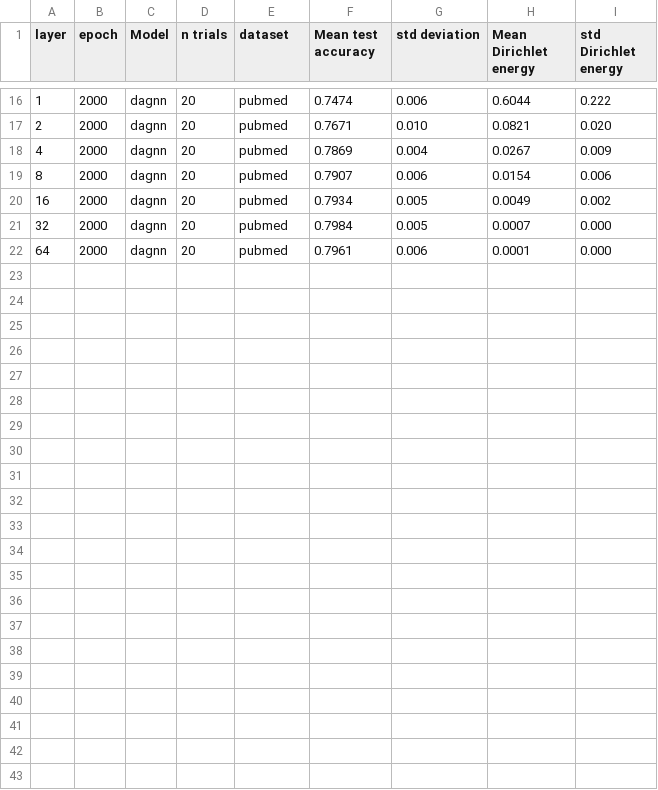
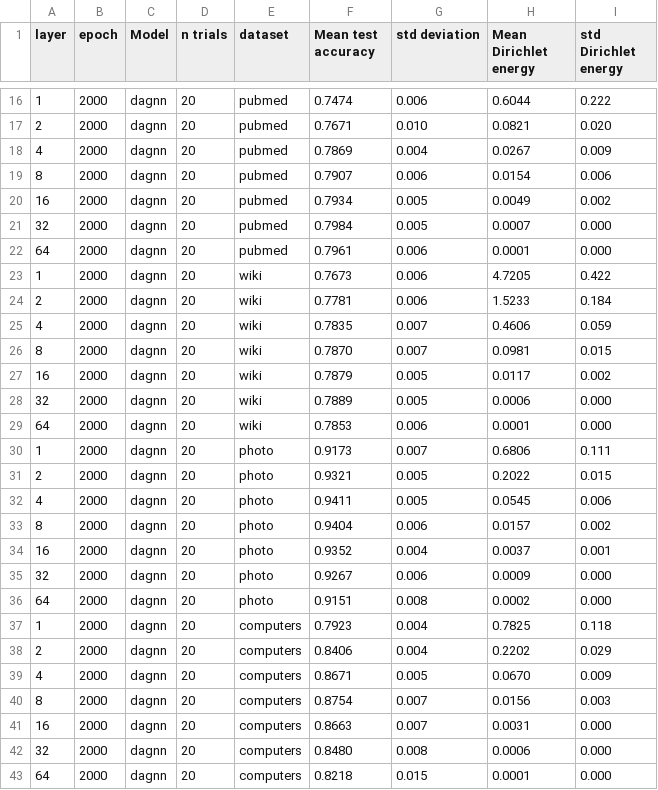
Before and after one commit to Luosmallrui/Accept, a CSV file: AERO-GNN-main/results/dagnn.csv, drawn as a sheet; only a part is shown, gaps mark what is left out.

```diff
--- a/AERO-GNN-main/results/dagnn.csv
+++ b/AERO-GNN-main/results/dagnn.csv
@@ -22 +22,22 @@ layer,epoch,Model,n trials,dataset,Mean test accuracy,std deviation,Mean Dirichl
 64,2000,dagnn,20,pubmed,0.7961,0.006,0.0001,0.000
+1,2000,dagnn,20,wiki,0.7673,0.006,4.7205,0.422
+2,2000,dagnn,20,wiki,0.7781,0.006,1.5233,0.184
+4,2000,dagnn,20,wiki,0.7835,0.007,0.4606,0.059
+8,2000,dagnn,20,wiki,0.7870,0.007,0.0981,0.015
+16,2000,dagnn,20,wiki,0.7879,0.005,0.0117,0.002
+32,2000,dagnn,20,wiki,0.7889,0.005,0.0006,0.000
+64,2000,dagnn,20,wiki,0.7853,0.006,0.0001,0.000
+1,2000,dagnn,20,photo,0.9173,0.007,0.6806,0.111
+2,2000,dagnn,20,photo,0.9321,0.005,0.2022,0.015
+4,2000,dagnn,20,photo,0.9411,0.005,0.0545,0.006
+8,2000,dagnn,20,photo,0.9404,0.006,0.0157,0.002
+16,2000,dagnn,20,photo,0.9352,0.004,0.0037,0.001
+32,2000,dagnn,20,photo,0.9267,0.006,0.0009,0.000
+64,2000,dagnn,20,photo,0.9151,0.008,0.0002,0.000
+1,2000,dagnn,20,computers,0.7923,0.004,0.7825,0.118
+2,2000,dagnn,20,computers,0.8406,0.004,0.2202,0.029
+4,2000,dagnn,20,computers,0.8671,0.005,0.0670,0.009
+8,2000,dagnn,20,computers,0.8754,0.007,0.0156,0.003
+16,2000,dagnn,20,computers,0.8663,0.007,0.0031,0.000
+32,2000,dagnn,20,computers,0.8480,0.008,0.0006,0.000
+64,2000,dagnn,20,computers,0.8218,0.015,0.0001,0.000
```
Also changed, not shown: AERO-GNN-main/results/graphsage.csv, 2 other files.
